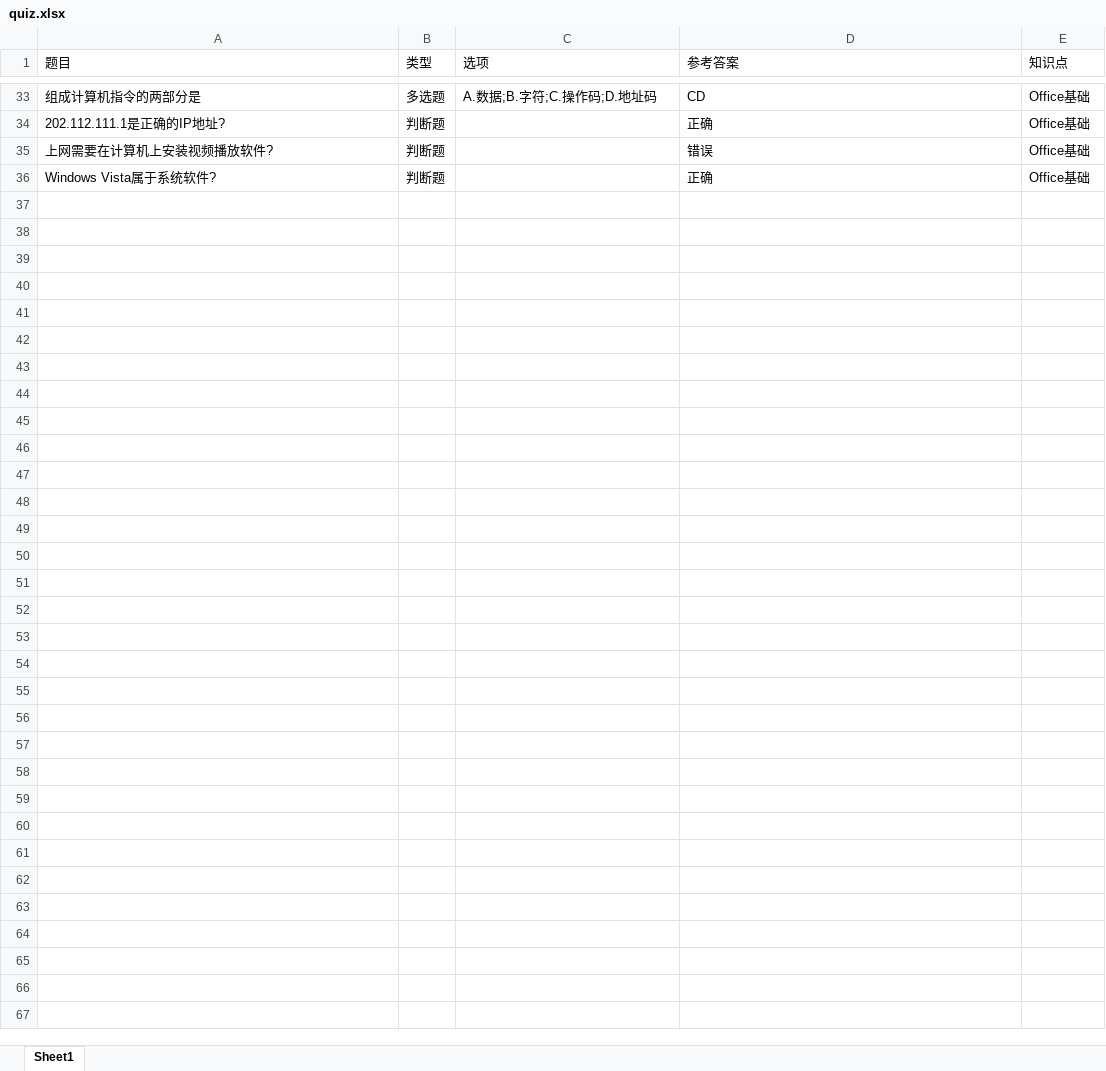
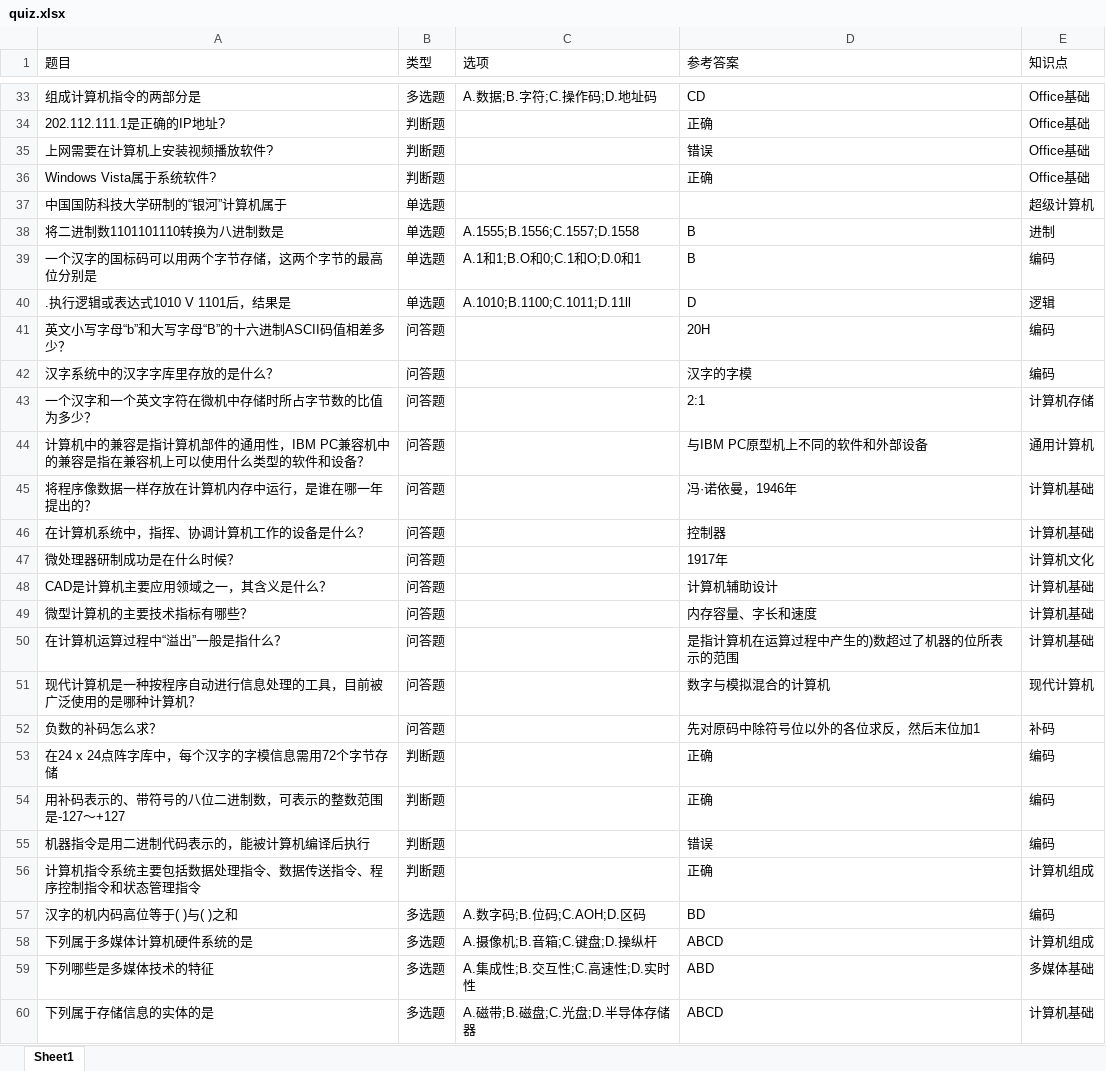
Before and after one commit to halsn/cquiz, an Excel workbook: static/quiz.xlsx, sheet Sheet1, drawn as a sheet; only a part is shown, gaps mark what is left out; values as stored, in another font and other column widths than the file's, no borders; charts and pictures not drawn; the diff covers the shown part only; the diff names each change by its address in the sheet, - before the commit and + after, or states it on an @@ line.

```diff
--- a/static/quiz.xlsx (sheet Sheet1)
+++ b/static/quiz.xlsx (sheet Sheet1)
+row 37: 中国国防科技大学研制的“银河”计算机属于 | 单选题 |  |  | 超级计算机
+row 38: 将二进制数1101101110转换为八进制数是 | 单选题 | A.1555;B.1556;C.1557;D.1558 | B | 进制
+row 39: 一个汉字的国标码可以用两个字节存储，这两个字节的最高位分别是 | 单选题 | A.1和1;B.O和0;C.1和O;D.0和1 | B | 编码
+row 40: .执行逻辑或表达式1010 V 1101后，结果是 | 单选题 | A.1010;B.1100;C.1011;D.11ll | D | 逻辑
+row 41: 英文小写字母“b”和大写字母“B”的十六进制ASCII码值相差多少？ | 问答题 |  | 20H | 编码
+row 42: 汉字系统中的汉字字库里存放的是什么？ | 问答题 |  | 汉字的字模 | 编码
+row 43: 一个汉字和一个英文字符在微机中存储时所占字节数的比值为多少？ | 问答题 |  | 2:1 | 计算机存储
+row 44: 计算机中的兼容是指计算机部件的通用性，IBM PC兼容机中的兼容是指在兼容机上可以使用什么类型的软件和设备？ | 问答题 |  | 与IBM PC原型机上不同的软件和外部设备 | 通用计算机
+row 45: 将程序像数据一样存放在计算机内存中运行，是谁在哪一年提出的？ | 问答题 |  | 冯·诺依曼，1946年 | 计算机基础
+row 46: 在计算机系统中，指挥、协调计算机工作的设备是什么？ | 问答题 |  | 控制器 | 计算机基础
+row 47: 微处理器研制成功是在什么时候？ | 问答题 |  | 1917年 | 计算机文化
+row 48: CAD是计算机主要应用领域之一，其含义是什么？ | 问答题 |  | 计算机辅助设计 | 计算机基础
+row 49: 微型计算机的主要技术指标有哪些？ | 问答题 |  | 内存容量、字长和速度 | 计算机基础
+row 50: 在计算机运算过程中“溢出”一般是指什么？ | 问答题 |  | 是指计算机在运算过程中产生的)数超过了机器的位所表示的范围 | 计算机基础
+row 51: 现代计算机是一种按程序自动进行信息处理的工具，目前被广泛使用的是哪种计算机？ | 问答题 |  | 数字与模拟混合的计算机 | 现代计算机
+row 52: 负数的补码怎么求？ | 问答题 |  | 先对原码中除符号位以外的各位求反，然后末位加1 | 补码
+row 53: 在24 x 24点阵字库中，每个汉字的字模信息需用72个字节存储 | 判断题 |  | 正确 | 编码
+row 54: 用补码表示的、带符号的八位二进制数，可表示的整数范围是-127～+127 | 判断题 |  | 正确 | 编码
+row 55: 机器指令是用二进制代码表示的，能被计算机编译后执行 | 判断题 |  | 错误 | 编码
+row 56: 计算机指令系统主要包括数据处理指令、数据传送指令、程序控制指令和状态管理指令 | 判断题 |  | 正确 | 计算机组成
+row 57: 汉字的机内码高位等于( )与( )之和 | 多选题 | A.数字码;B.位码;C.AOH;D.区码 | BD | 编码
+row 58: 下列属于多媒体计算机硬件系统的是 | 多选题 | A.摄像机;B.音箱;C.键盘;D.操纵杆 | ABCD | 计算机组成
+row 59: 下列哪些是多媒体技术的特征 | 多选题 | A.集成性;B.交互性;C.高速性;D.实时性 | ABD | 多媒体基础
+row 60: 下列属于存储信息的实体的是 | 多选题 | A.磁带;B.磁盘;C.光盘;D.半导体存储器 | ABCD | 计算机基础
```
Also changed, not shown: 1 edited cell elsewhere in this sheet, charts or pictures, static/student.xlsx, 28 other files.
